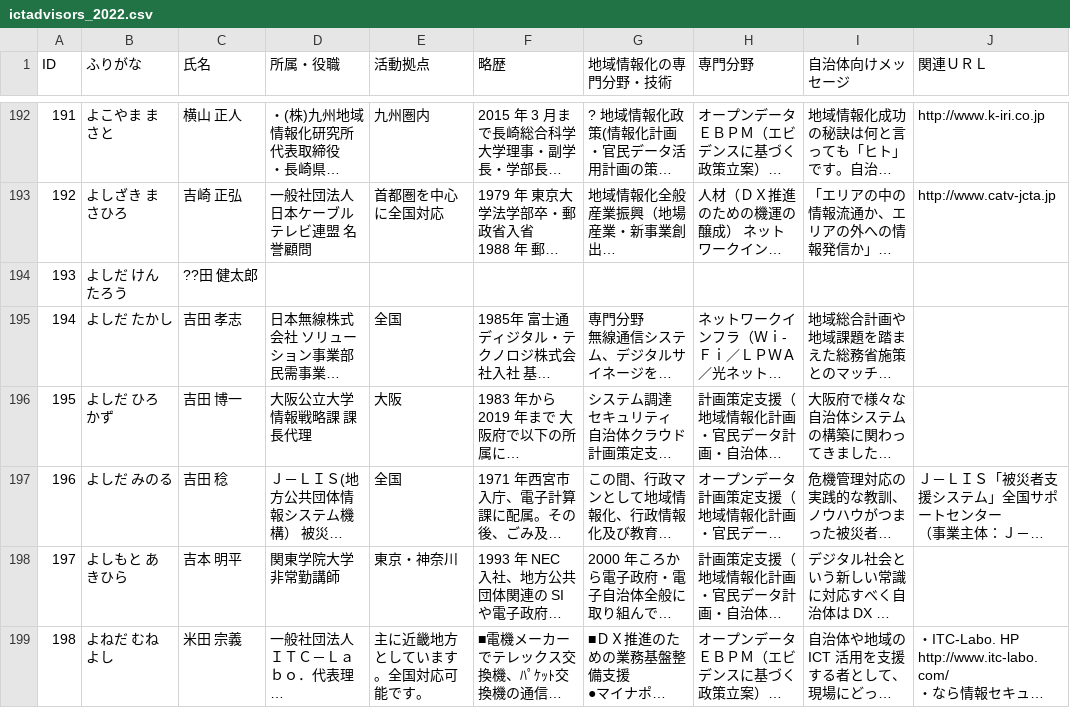
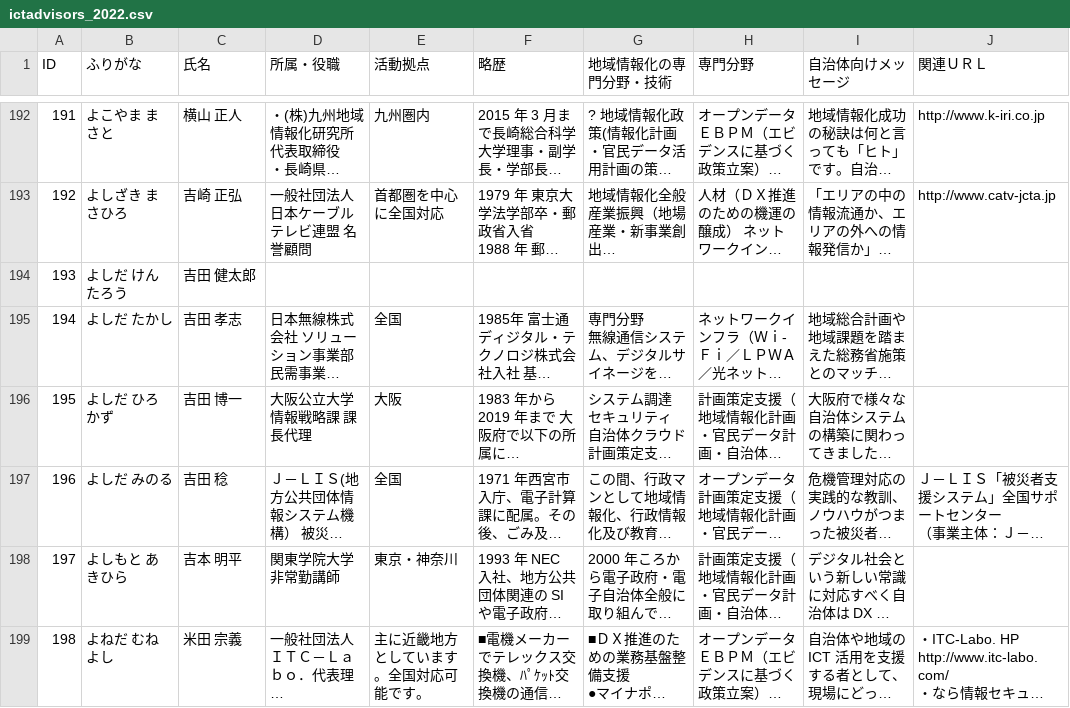
Before and after one commit to code4sabae/ictadvisors, a CSV file: ictadvisors_2022.csv, drawn as a sheet; only a part is shown, gaps mark what is left out; long unchanged cells end in …; the diff names each change by its address in the sheet, - before the commit and + after, or states it on an @@ line.

```diff
--- a/ictadvisors_2022.csv
+++ b/ictadvisors_2022.csv
-C194 (氏名): ??田 健太郎
+C194 (氏名): 吉田 健太郎
```
Also changed, not shown: ictadvisors_name.csv, ictadvisors_name_2022.csv.
